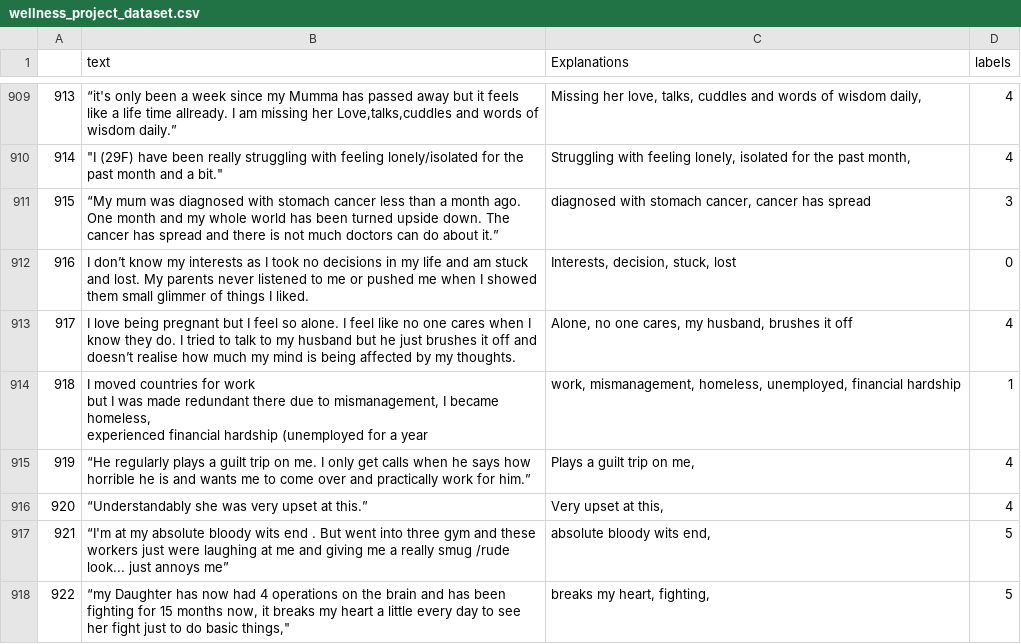
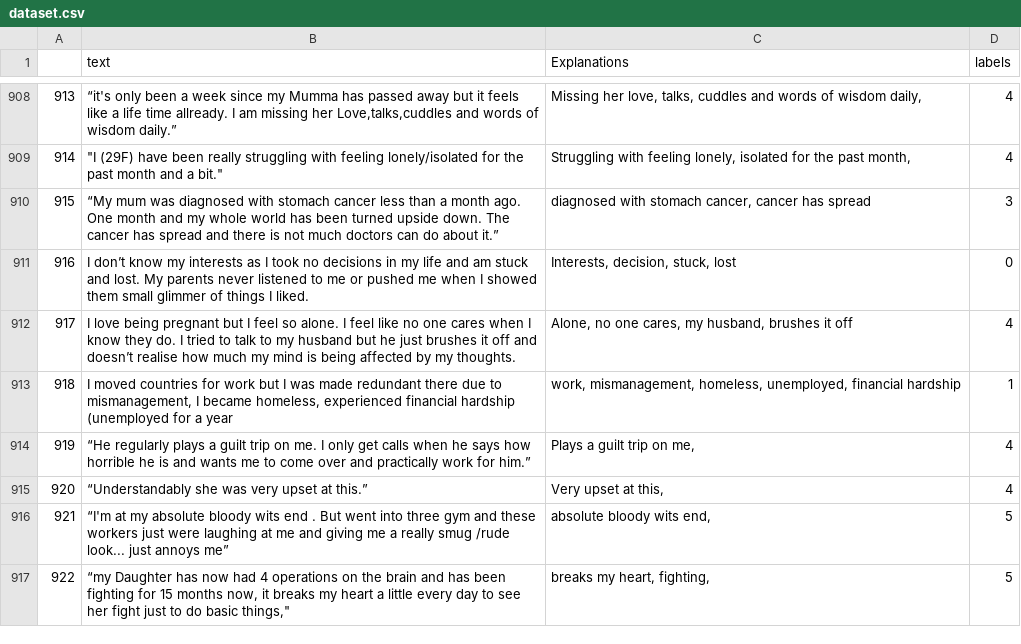
Before and after one commit to HebaShakeel/holistix, a CSV file: dataset.csv (was wellness_project_dataset.csv), drawn as a sheet; only a part is shown, gaps mark what is left out; addresses are those after the commit; the diff covers the shown part only; the diff names each change by its address in the sheet, - before the commit and + after, or states it on an @@ line.

```diff
--- a/wellness_project_dataset.csv
+++ b/dataset.csv
-B913 (text): …a year
+B913 (text): …a year
```
Also changed, not shown: 1 removed row and 56 edited cells elsewhere in this file.
